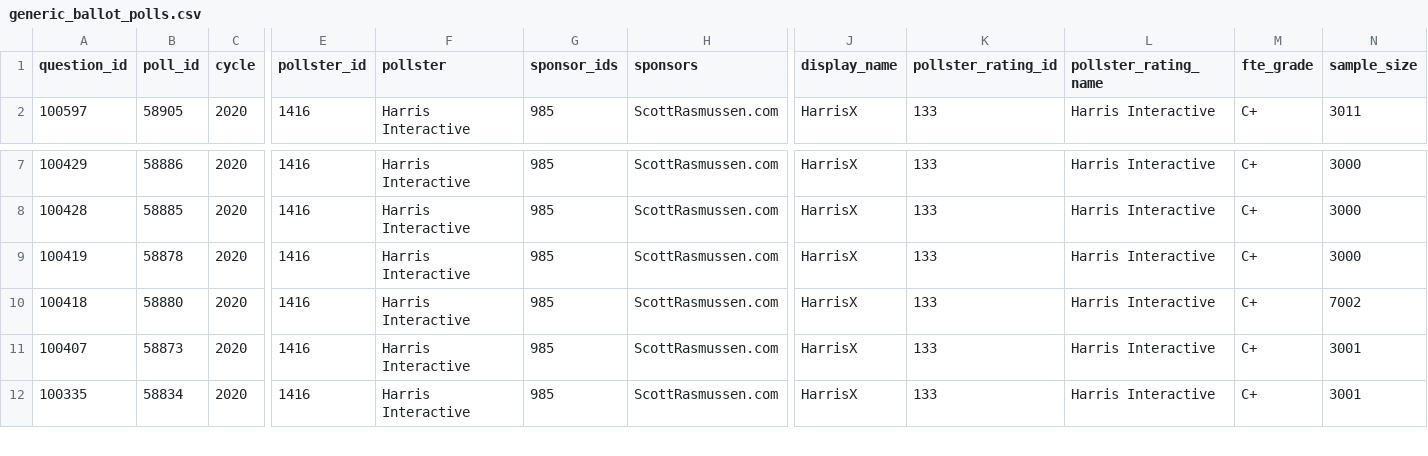
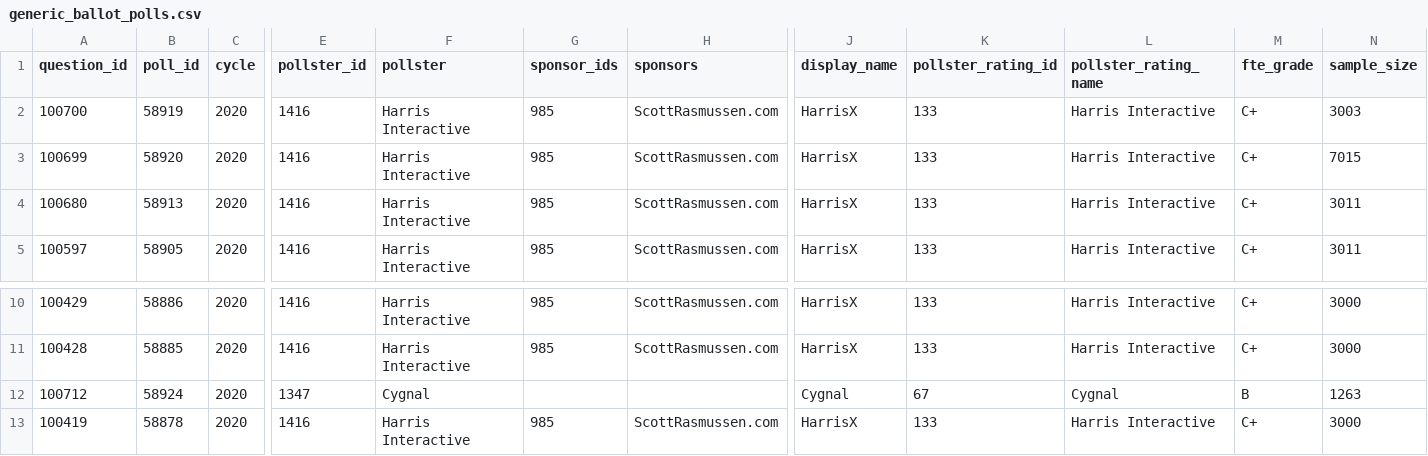
Before and after one commit to SidharthDNaik/Pollster, a CSV file: polls/generic_ballot_polls.csv, drawn as a sheet; only a part is shown, gaps mark what is left out; the shorter side is filled out with more unchanged rows; rows hold the shown columns only; the diff names each change by its address in the sheet, - before the commit and + after, or states it on an @@ line.

Commit message:
There was an error when updating the csv with new polling data, fixed the error

```diff
--- a/polls/generic_ballot_polls.csv
+++ b/polls/generic_ballot_polls.csv
+row 2: 100700 | 58919 | 2020 | 1416 | Harris Interactive | 985 | ScottRasmussen.com | HarrisX | 133 | Harris Interactive | C+ | 3003
+row 3: 100699 | 58920 | 2020 | 1416 | Harris Interactive | 985 | ScottRasmussen.com | HarrisX | 133 | Harris Interactive | C+ | 7015
+row 4: 100680 | 58913 | 2020 | 1416 | Harris Interactive | 985 | ScottRasmussen.com | HarrisX | 133 | Harris Interactive | C+ | 3011
+row 12: 100712 | 58924 | 2020 | 1347 | Cygnal |  |  | Cygnal | 67 | Cygnal | B | 1263
```
Also changed, not shown: 6 other files.
